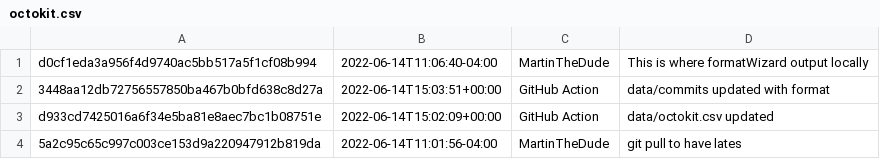
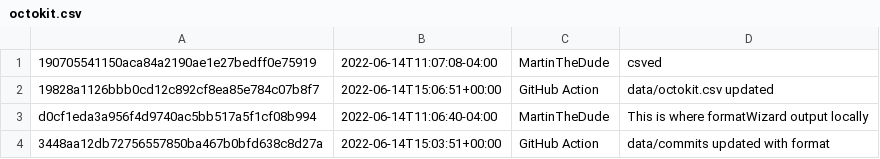
Before and after one commit to MartinTheDude/testingMagicDraw, a CSV file: data/octokit.csv, drawn as a sheet; only a part is shown; the shorter side is filled out with more unchanged rows.

```diff
--- a/data/octokit.csv
+++ b/data/octokit.csv
@@ -1 +1,3 @@
+190705541150aca84a2190ae1e27bedff0e75919, 2022-06-14T11:07:08-04:00, MartinTheDude, csved
+19828a1126bbb0cd12c892cf8ea85e784c07b8f7, 2022-06-14T15:06:51+00:00, GitHub Action, data/octokit.csv updated
 d0cf1eda3a956f4d9740ac5bb517a5f1cf08b994, 2022-06-14T11:06:40-04:00, MartinTheDude, This is where formatWizard output locally
```
